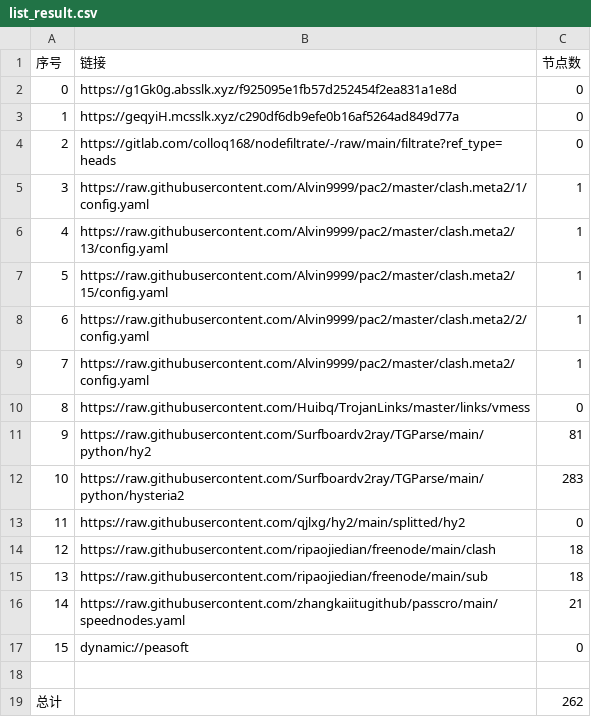
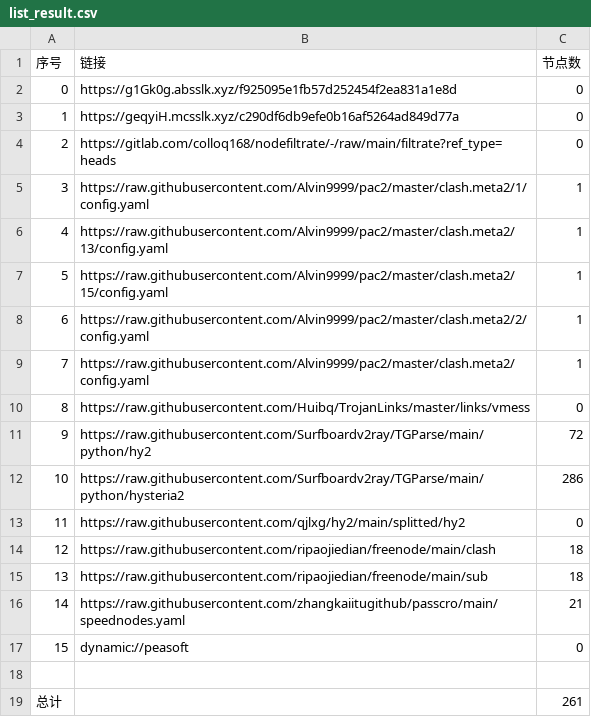
Before and after one commit to xihaoduo/AutoMergePublicNodes, a CSV file: list_result.csv, drawn as a sheet.

```diff
--- a/list_result.csv
+++ b/list_result.csv
@@ -10,4 +10,4 @@
 8,https://raw.githubusercontent.com/Huibq/TrojanLinks/master/links/vmess,0
-9,https://raw.githubusercontent.com/Surfboardv2ray/TGParse/main/python/hy2,81
-10,https://raw.githubusercontent.com/Surfboardv2ray/TGParse/main/python/hysteria2,283
+9,https://raw.githubusercontent.com/Surfboardv2ray/TGParse/main/python/hy2,72
+10,https://raw.githubusercontent.com/Surfboardv2ray/TGParse/main/python/hysteria2,286
 11,https://raw.githubusercontent.com/qjlxg/hy2/main/splitted/hy2,0
@@ -18,2 +18,2 @@
 
-总计,,262
+总计,,261
```
Also changed, not shown: 7 other files.
